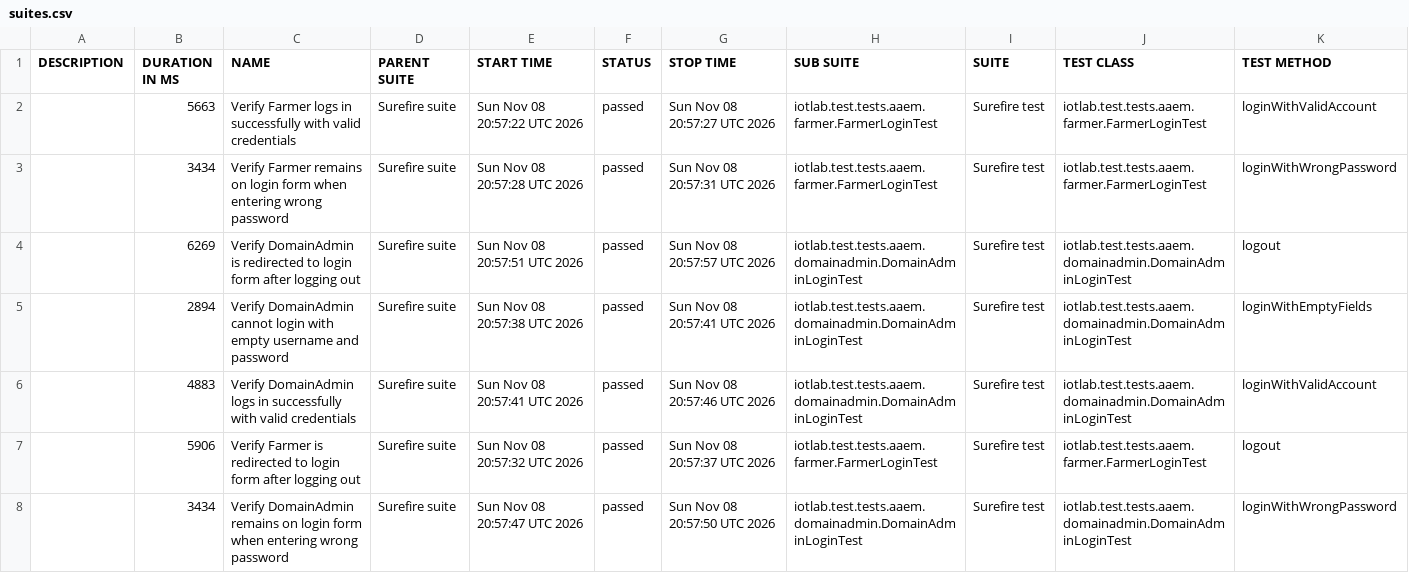
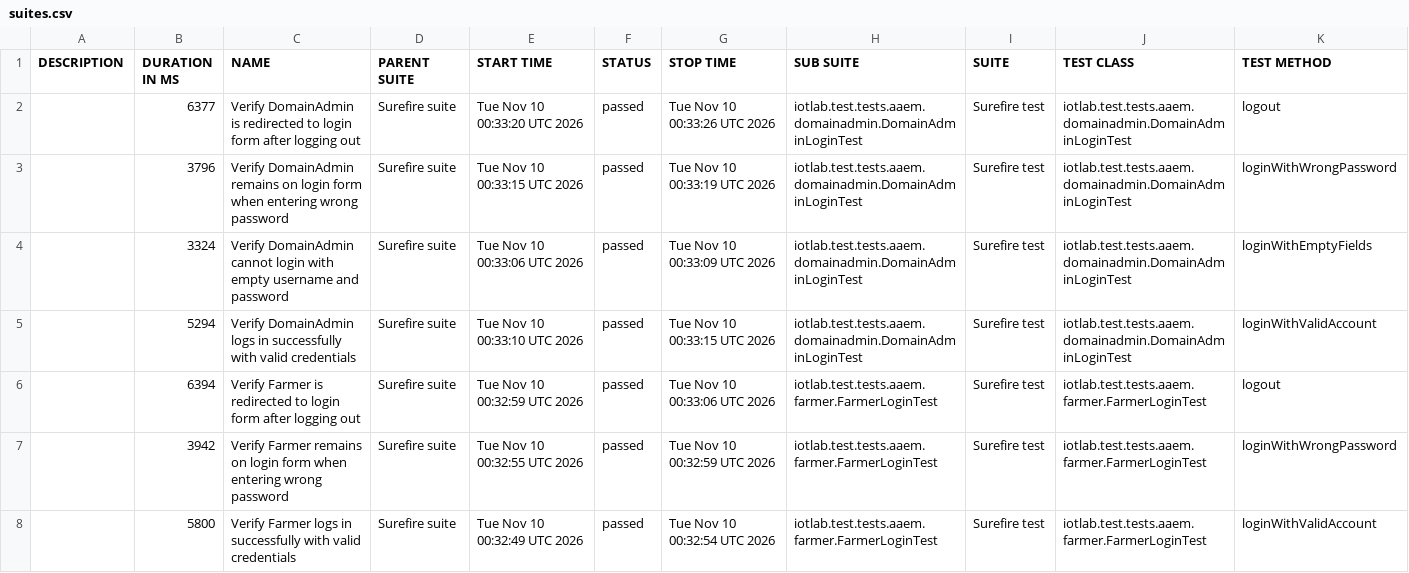
Before and after one commit to forgotmenet/Iotlab-Automation-Test, a CSV file: data/suites.csv, drawn as a sheet.

```diff
--- a/data/suites.csv
+++ b/data/suites.csv
@@ -1,8 +1,8 @@
 "DESCRIPTION","DURATION IN MS","NAME","PARENT SUITE","START TIME","STATUS","STOP TIME","SUB SUITE","SUITE","TEST CLASS","TEST METHOD"
-"","5663","Verify Farmer logs in successfully with valid credentials","Surefire suite","Sun Nov 08 20:57:22 UTC 2026","passed","Sun Nov 08 20:57:27 UTC 2026","iotlab.test.tests.aaem.farmer.FarmerLoginTest","Surefire test","iotlab.test.tests.aaem.farmer.FarmerLoginTest","loginWithValidAccount"
-"","3434","Verify Farmer remains on login form when entering wrong password","Surefire suite","Sun Nov 08 20:57:28 UTC 2026","passed","Sun Nov 08 20:57:31 UTC 2026","iotlab.test.tests.aaem.farmer.FarmerLoginTest","Surefire test","iotlab.test.tests.aaem.farmer.FarmerLoginTest","loginWithWrongPassword"
-"","6269","Verify DomainAdmin is redirected to login form after logging out","Surefire suite","Sun Nov 08 20:57:51 UTC 2026","passed","Sun Nov 08 20:57:57 UTC 2026","iotlab.test.tests.aaem.domainadmin.DomainAdminLoginTest","Surefire test","iotlab.test.tests.aaem.domainadmin.DomainAdminLoginTest","logout"
-"","2894","Verify DomainAdmin cannot login with empty username and password","Surefire suite","Sun Nov 08 20:57:38 UTC 2026","passed","Sun Nov 08 20:57:41 UTC 2026","iotlab.test.tests.aaem.domainadmin.DomainAdminLoginTest","Surefire test","iotlab.test.tests.aaem.domainadmin.DomainAdminLoginTest","loginWithEmptyFields"
-"","4883","Verify DomainAdmin logs in successfully with valid credentials","Surefire suite","Sun Nov 08 20:57:41 UTC 2026","passed","Sun Nov 08 20:57:46 UTC 2026","iotlab.test.tests.aaem.domainadmin.DomainAdminLoginTest","Surefire test","iotlab.test.tests.aaem.domainadmin.DomainAdminLoginTest","loginWithValidAccount"
-"","5906","Verify Farmer is redirected to login form after logging out","Surefire suite","Sun Nov 08 20:57:32 UTC 2026","passed","Sun Nov 08 20:57:37 UTC 2026","iotlab.test.tests.aaem.farmer.FarmerLoginTest","Surefire test","iotlab.test.tests.aaem.farmer.FarmerLoginTest","logout"
-"","3434","Verify DomainAdmin remains on login form when entering wrong password","Surefire suite","Sun Nov 08 20:57:47 UTC 2026","passed","Sun Nov 08 20:57:50 UTC 2026","iotlab.test.tests.aaem.domainadmin.DomainAdminLoginTest","Surefire test","iotlab.test.tests.aaem.domainadmin.DomainAdminLoginTest","loginWithWrongPassword"
+"","6377","Verify DomainAdmin is redirected to login form after logging out","Surefire suite","Tue Nov 10 00:33:20 UTC 2026","passed","Tue Nov 10 00:33:26 UTC 2026","iotlab.test.tests.aaem.domainadmin.DomainAdminLoginTest","Surefire test","iotlab.test.tests.aaem.domainadmin.DomainAdminLoginTest","logout"
+"","3796","Verify DomainAdmin remains on login form when entering wrong password","Surefire suite","Tue Nov 10 00:33:15 UTC 2026","passed","Tue Nov 10 00:33:19 UTC 2026","iotlab.test.tests.aaem.domainadmin.DomainAdminLoginTest","Surefire test","iotlab.test.tests.aaem.domainadmin.DomainAdminLoginTest","loginWithWrongPassword"
+"","3324","Verify DomainAdmin cannot login with empty username and password","Surefire suite","Tue Nov 10 00:33:06 UTC 2026","passed","Tue Nov 10 00:33:09 UTC 2026","iotlab.test.tests.aaem.domainadmin.DomainAdminLoginTest","Surefire test","iotlab.test.tests.aaem.domainadmin.DomainAdminLoginTest","loginWithEmptyFields"
+"","5294","Verify DomainAdmin logs in successfully with valid credentials","Surefire suite","Tue Nov 10 00:33:10 UTC 2026","passed","Tue Nov 10 00:33:15 UTC 2026","iotlab.test.tests.aaem.domainadmin.DomainAdminLoginTest","Surefire test","iotlab.test.tests.aaem.domainadmin.DomainAdminLoginTest","loginWithValidAccount"
+"","6394","Verify Farmer is redirected to login form after logging out","Surefire suite","Tue Nov 10 00:32:59 UTC 2026","passed","Tue Nov 10 00:33:06 UTC 2026","iotlab.test.tests.aaem.farmer.FarmerLoginTest","Surefire test","iotlab.test.tests.aaem.farmer.FarmerLoginTest","logout"
+"","3942","Verify Farmer remains on login form when entering wrong password","Surefire suite","Tue Nov 10 00:32:55 UTC 2026","passed","Tue Nov 10 00:32:59 UTC 2026","iotlab.test.tests.aaem.farmer.FarmerLoginTest","Surefire test","iotlab.test.tests.aaem.farmer.FarmerLoginTest","loginWithWrongPassword"
+"","5800","Verify Farmer logs in successfully with valid credentials","Surefire suite","Tue Nov 10 00:32:49 UTC 2026","passed","Tue Nov 10 00:32:54 UTC 2026","iotlab.test.tests.aaem.farmer.FarmerLoginTest","Surefire test","iotlab.test.tests.aaem.farmer.FarmerLoginTest","loginWithValidAccount"
```
Also changed, not shown: 35 other files.
